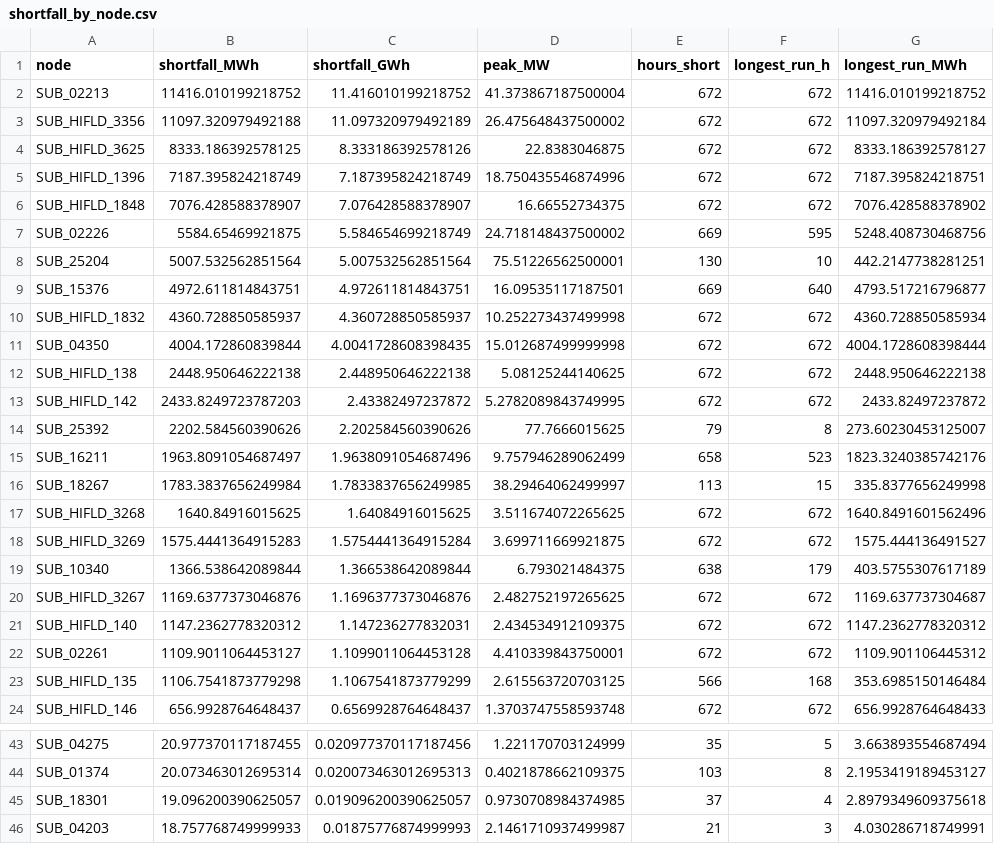
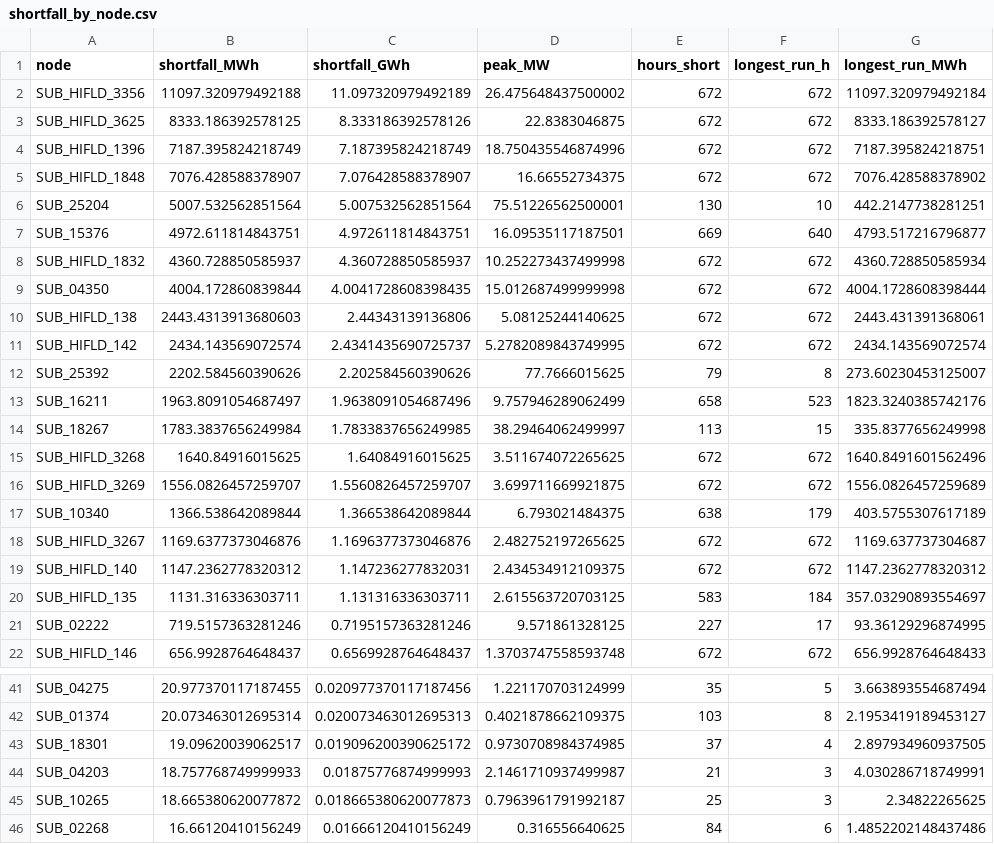
Before and after one commit to jieweigrantli/good_model, a CSV file: Distribution-Grid-EV-CA/astr_meso_results/four_week_WEC_CALN/S1/shortfall_by_node.csv, drawn as a sheet; only a part is shown, gaps mark what is left out; the shorter side is filled out with more unchanged rows; the diff covers the shown part only.

```diff
--- a/Distribution-Grid-EV-CA/astr_meso_results/four_week_WEC_CALN/S1/shortfall_by_node.csv
+++ b/Distribution-Grid-EV-CA/astr_meso_results/four_week_WEC_CALN/S1/shortfall_by_node.csv
@@ -1,3 +1,2 @@
 node,shortfall_MWh,shortfall_GWh,peak_MW,hours_short,longest_run_h,longest_run_MWh
-SUB_02213,11416.010199218752,11.416010199218752,41.373867187500004,672,672,11416.010199218752
 SUB_HIFLD_3356,11097.320979492188,11.097320979492189,26.475648437500002,672,672,11097.320979492184
@@ -6,3 +5,2 @@ SUB_HIFLD_1396,7187.395824218749,7.187395824218749,18.750435546874996,672,672,71
 SUB_HIFLD_1848,7076.428588378907,7.076428588378907,16.66552734375,672,672,7076.428588378902
-SUB_02226,5584.65469921875,5.584654699218749,24.718148437500002,669,595,5248.408730468756
 SUB_25204,5007.532562851564,5.007532562851564,75.51226562500001,130,10,442.2147738281251
@@ -11,4 +9,4 @@ SUB_HIFLD_1832,4360.728850585937,4.360728850585937,10.252273437499998,672,672,43
 SUB_04350,4004.172860839844,4.0041728608398435,15.012687499999998,672,672,4004.1728608398444
-SUB_HIFLD_138,2448.950646222138,2.448950646222138,5.08125244140625,672,672,2448.950646222138
-SUB_HIFLD_142,2433.8249723787203,2.43382497237872,5.2782089843749995,672,672,2433.82497237872
+SUB_HIFLD_138,2443.4313913680603,2.44343139136806,5.08125244140625,672,672,2443.431391368061
+SUB_HIFLD_142,2434.143569072574,2.4341435690725737,5.2782089843749995,672,672,2434.143569072574
 SUB_25392,2202.584560390626,2.202584560390626,77.7666015625,79,8,273.60230453125007
@@ -17,3 +15,3 @@ SUB_18267,1783.3837656249984,1.7833837656249985,38.29464062499997,113,15,335.837
 SUB_HIFLD_3268,1640.84916015625,1.64084916015625,3.511674072265625,672,672,1640.8491601562496
-SUB_HIFLD_3269,1575.4441364915283,1.5754441364915284,3.699711669921875,672,672,1575.444136491527
+SUB_HIFLD_3269,1556.0826457259707,1.5560826457259707,3.699711669921875,672,672,1556.0826457259689
 SUB_10340,1366.538642089844,1.366538642089844,6.793021484375,638,179,403.5755307617189
@@ -21,4 +19,4 @@ SUB_HIFLD_3267,1169.6377373046876,1.1696377373046876,2.482752197265625,672,672,1
 SUB_HIFLD_140,1147.2362778320312,1.147236277832031,2.434534912109375,672,672,1147.2362778320312
-SUB_02261,1109.9011064453127,1.1099011064453128,4.410339843750001,672,672,1109.901106445312
-SUB_HIFLD_135,1106.7541873779298,1.1067541873779299,2.615563720703125,566,168,353.6985150146484
+SUB_HIFLD_135,1131.316336303711,1.131316336303711,2.615563720703125,583,184,357.03290893554697
+SUB_02222,719.5157363281246,0.7195157363281246,9.571861328125,227,17,93.36129296874995
 SUB_HIFLD_146,656.9928764648437,0.6569928764648437,1.3703747558593748,672,672,656.9928764648433
@@ -44,3 +42,3 @@ SUB_04275,20.977370117187455,0.020977370117187456,1.221170703124999,35,5,3.66389
 SUB_01374,20.073463012695314,0.020073463012695313,0.4021878662109375,103,8,2.1953419189453127
-SUB_18301,19.096200390625057,0.019096200390625057,0.9730708984374985,37,4,2.8979349609375618
+SUB_18301,19.09620039062517,0.019096200390625172,0.9730708984374985,37,4,2.897934960937505
 SUB_04203,18.757768749999933,0.01875776874999993,2.1461710937499987,21,3,4.030286718749991
```
Also changed, not shown: 1 removed row and 2 edited cells elsewhere in this file, Distribution-Grid-EV-CA/astr_meso_results/four_week_WEC_CALN/S0R/line_flows_summary.csv, Distribution-Grid-EV-CA/astr_meso_results/four_week_WEC_CALN/S1/line_flows_summary.csv, 47 other files.
